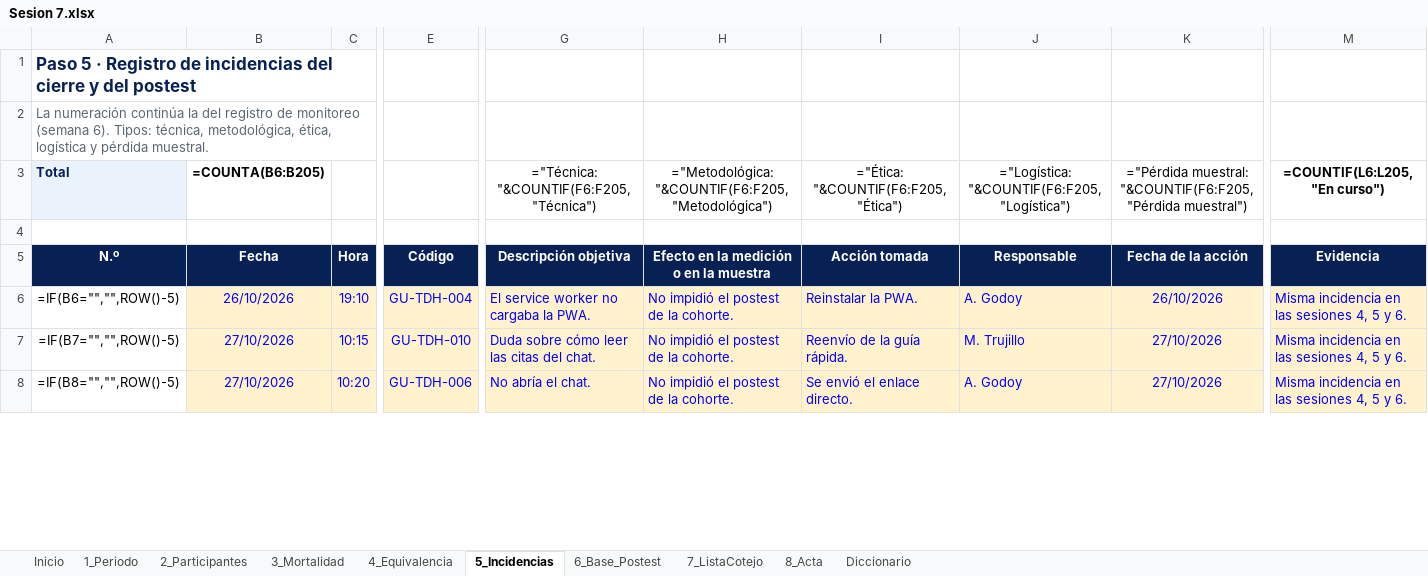
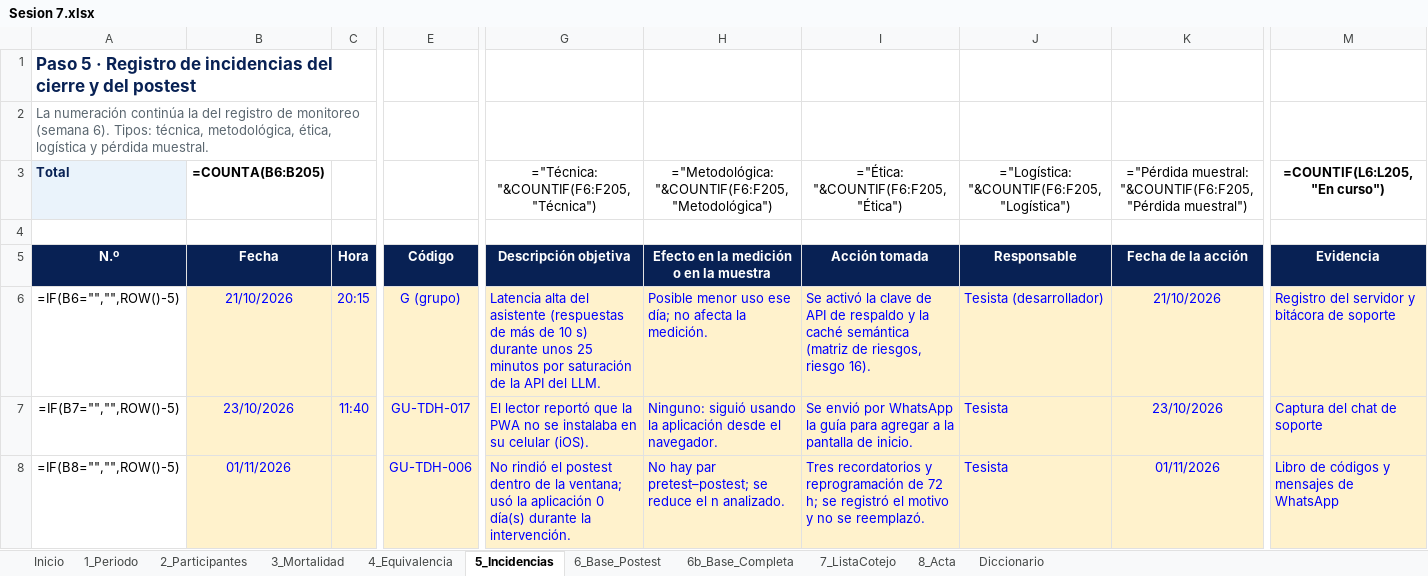
Before and after one commit to MightyCough/tudiariohuanuco-docs, an Excel workbook: instrumentos/sesion-07/Sesion 7.xlsx, sheet 5_Incidencias, drawn as a sheet; only a part is shown, gaps mark what is left out; values as stored, in another font and other column widths than the file's, no borders; formulas without a stored value are shown as written; the diff covers the shown part only; the diff names each change by its address in the sheet, - before the commit and + after, or states it on an @@ line.

```diff
--- a/instrumentos/sesion-07/Sesion 7.xlsx (sheet 5_Incidencias)
+++ b/instrumentos/sesion-07/Sesion 7.xlsx (sheet 5_Incidencias)
+sheet tab: 6b_Base_Completa
-B6 (=COUNTA(B6:B205)): 26/10/2026
+B6 (=COUNTA(B6:B205)): 21/10/2026
-C6: 19:10
+C6: 20:15
-E6: GU-TDH-004
+E6: G (grupo)
-G6: El service worker no cargaba la PWA.
+G6: Latencia alta del asistente (respuestas de más de 10 s) durante unos 25 minutos por saturación de la API del LLM.
-H6: No impidió el postest de la cohorte.
+H6: Posible menor uso ese día; no afecta la medición.
-I6: Reinstalar la PWA.
+I6: Se activó la clave de API de respaldo y la caché semántica (matriz de riesgos, riesgo 16).
-J6: A. Godoy
+J6: Tesista (desarrollador)
-K6: 26/10/2026
+K6: 21/10/2026
-M6 (=COUNTIF(L6:L205,"En curso")): Misma incidencia en las sesiones 4, 5 y 6.
+M6 (=COUNTIF(L6:L205,"En curso")): Registro del servidor y bitácora de soporte
-B7 (=COUNTA(B6:B205)): 27/10/2026
+B7 (=COUNTA(B6:B205)): 23/10/2026
-C7: 10:15
+C7: 11:40
-E7: GU-TDH-010
+E7: GU-TDH-017
-G7: Duda sobre cómo leer las citas del chat.
+G7: El lector reportó que la PWA no se instalaba en su celular (iOS).
-H7: No impidió el postest de la cohorte.
+H7: Ninguno: siguió usando la aplicación desde el navegador.
-I7: Reenvío de la guía rápida.
+I7: Se envió por WhatsApp la guía para agregar a la pantalla de inicio.
-J7: M. Trujillo
+J7: Tesista
-K7: 27/10/2026
+K7: 23/10/2026
-M7 (=COUNTIF(L6:L205,"En curso")): Misma incidencia en las sesiones 4, 5 y 6.
+M7 (=COUNTIF(L6:L205,"En curso")): Captura del chat de soporte
-B8 (=COUNTA(B6:B205)): 27/10/2026
+B8 (=COUNTA(B6:B205)): 01/11/2026
-C8: 10:20
+C8: (empty)
-G8: No abría el chat.
+G8: No rindió el postest dentro de la ventana; usó la aplicación 0 día(s) durante la intervención.
-H8: No impidió el postest de la cohorte.
+H8: No hay par pretest–postest; se reduce el n analizado.
-I8: Se envió el enlace directo.
+I8: Tres recordatorios y reprogramación de 72 h; se registró el motivo y no se reemplazó.
-J8: A. Godoy
+J8: Tesista
-K8: 27/10/2026
+K8: 01/11/2026
-M8 (=COUNTIF(L6:L205,"En curso")): Misma incidencia en las sesiones 4, 5 y 6.
+M8 (=COUNTIF(L6:L205,"En curso")): Libro de códigos y mensajes de WhatsApp
```
Also changed, not shown: 95 edited cells elsewhere in this sheet, sheet 6_Base_Postest, sheet 2_Participantes, sheet Diccionario, sheet 3_Mortalidad, sheet 1_Periodo, sheet 4_Equivalencia, 3 more sheets, charts or pictures, instrumentos/sesion-02/Sesion 2.xlsx, instrumentos/sesion-03/Sesion 3.xlsx, 10 other files.
